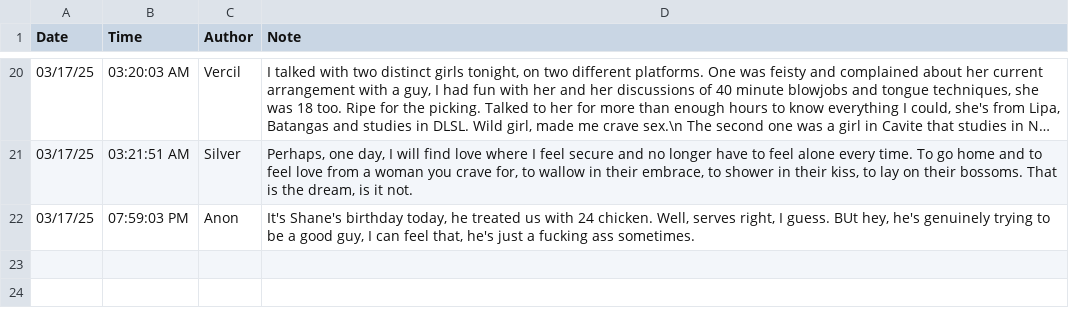
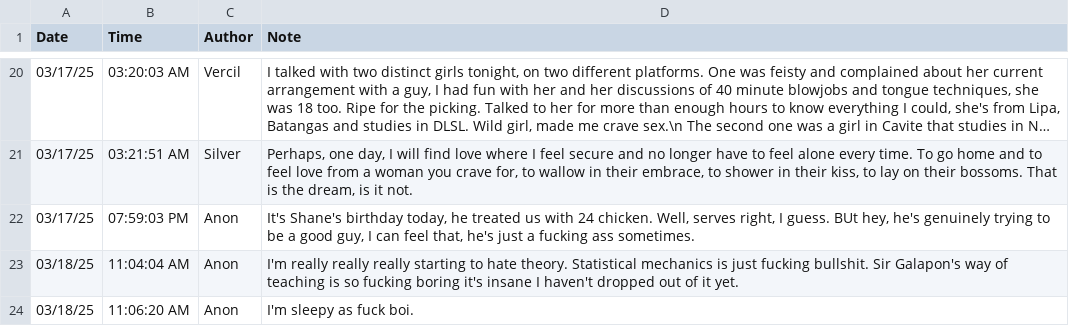
Before and after one commit to silvernuke911/Tambay-Tracker, a CSV file: TambayTracker2.0/notes/note.csv, drawn as a sheet; only a part is shown, gaps mark what is left out; long unchanged cells end in …; the diff names each change by its address in the sheet, - before the commit and + after, or states it on an @@ line.

```diff
--- a/TambayTracker2.0/notes/note.csv
+++ b/TambayTracker2.0/notes/note.csv
+row 23: 03/18/25 | 11:04:04 AM | Anon | I'm really really really starting to hate theory. Statistical mechanics is just fucking bullshit. Sir Galapon's way of teaching is so fucking boring it's insane I haven't dropped out of it yet.
+row 24: 03/18/25 | 11:06:20 AM | Anon | I'm sleepy as fuck boi.
```
Also changed, not shown: 3 other files.
